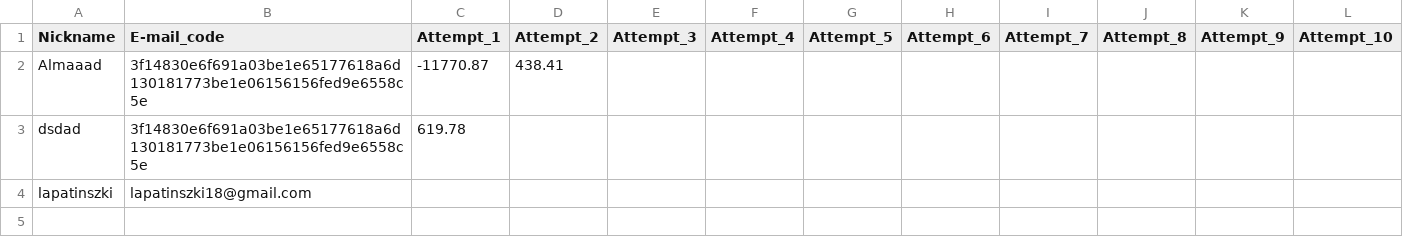
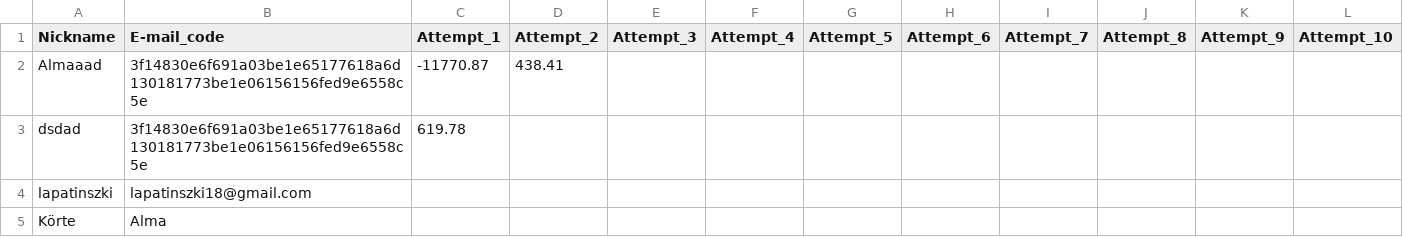
Before and after one commit to lapatinszki/simulator-app, a CSV file: table_Players.csv, drawn as a sheet; the diff names each change by its address in the sheet, - before the commit and + after, or states it on an @@ line.

Commit message:
Add player Körte

```diff
--- a/table_Players.csv
+++ b/table_Players.csv
+row 5: Körte | Alma
```
